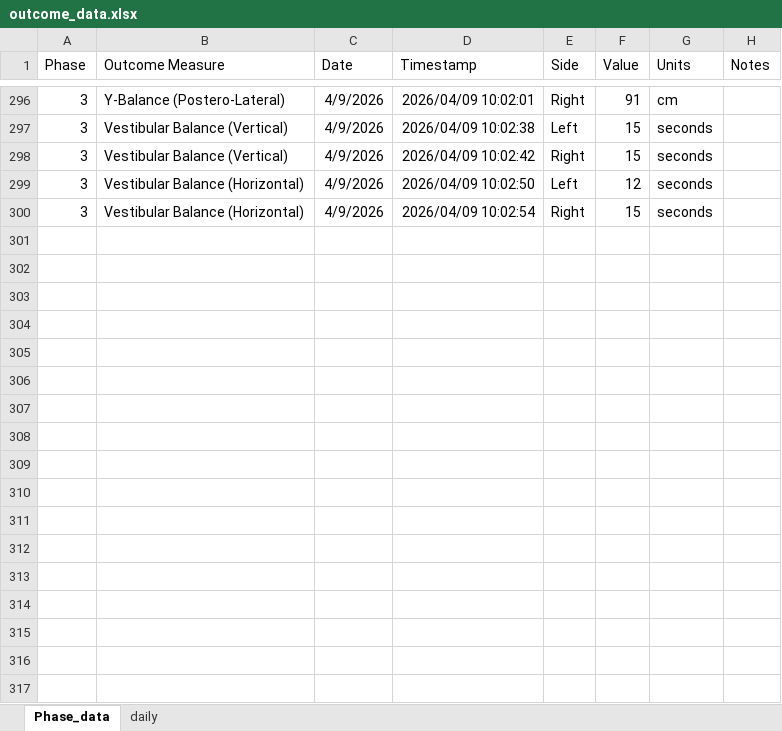
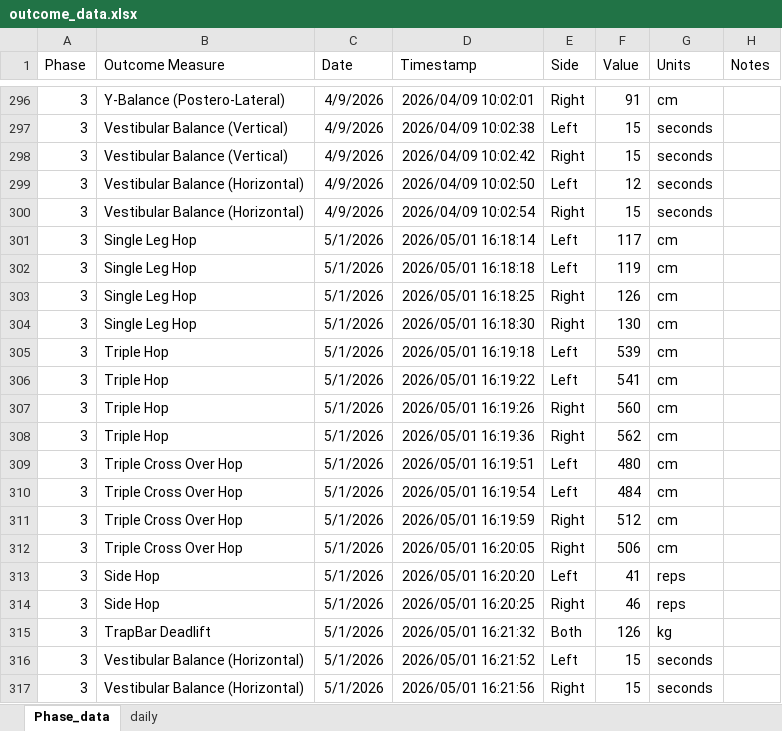
Before and after one commit to AKates717/CSI-Pacific-RTP, an Excel workbook: sample_data/outcome_data.xlsx, sheet Phase_data, drawn as a sheet; only a part is shown, gaps mark what is left out; values as stored, in another font and other column widths than the file's, no borders; the diff names each change by its address in the sheet, - before the commit and + after, or states it on an @@ line.

```diff
--- a/sample_data/outcome_data.xlsx (sheet Phase_data)
+++ b/sample_data/outcome_data.xlsx (sheet Phase_data)
+row 301: 3 | Single Leg Hop | 5/1/2026 | 2026/05/01 16:18:14 | Left | 117 | cm
+row 302: 3 | Single Leg Hop | 5/1/2026 | 2026/05/01 16:18:18 | Left | 119 | cm
+row 303: 3 | Single Leg Hop | 5/1/2026 | 2026/05/01 16:18:25 | Right | 126 | cm
+row 304: 3 | Single Leg Hop | 5/1/2026 | 2026/05/01 16:18:30 | Right | 130 | cm
+row 305: 3 | Triple Hop | 5/1/2026 | 2026/05/01 16:19:18 | Left | 539 | cm
+row 306: 3 | Triple Hop | 5/1/2026 | 2026/05/01 16:19:22 | Left | 541 | cm
+row 307: 3 | Triple Hop | 5/1/2026 | 2026/05/01 16:19:26 | Right | 560 | cm
+row 308: 3 | Triple Hop | 5/1/2026 | 2026/05/01 16:19:36 | Right | 562 | cm
+row 309: 3 | Triple Cross Over Hop | 5/1/2026 | 2026/05/01 16:19:51 | Left | 480 | cm
+row 310: 3 | Triple Cross Over Hop | 5/1/2026 | 2026/05/01 16:19:54 | Left | 484 | cm
+row 311: 3 | Triple Cross Over Hop | 5/1/2026 | 2026/05/01 16:19:59 | Right | 512 | cm
+row 312: 3 | Triple Cross Over Hop | 5/1/2026 | 2026/05/01 16:20:05 | Right | 506 | cm
+row 313: 3 | Side Hop | 5/1/2026 | 2026/05/01 16:20:20 | Left | 41 | reps
+row 314: 3 | Side Hop | 5/1/2026 | 2026/05/01 16:20:25 | Right | 46 | reps
+row 315: 3 | TrapBar Deadlift | 5/1/2026 | 2026/05/01 16:21:32 | Both | 126 | kg
+row 316: 3 | Vestibular Balance (Horizontal) | 5/1/2026 | 2026/05/01 16:21:52 | Left | 15 | seconds
+row 317: 3 | Vestibular Balance (Horizontal) | 5/1/2026 | 2026/05/01 16:21:56 | Right | 15 | seconds
```
Also changed, not shown: 1 other file.
